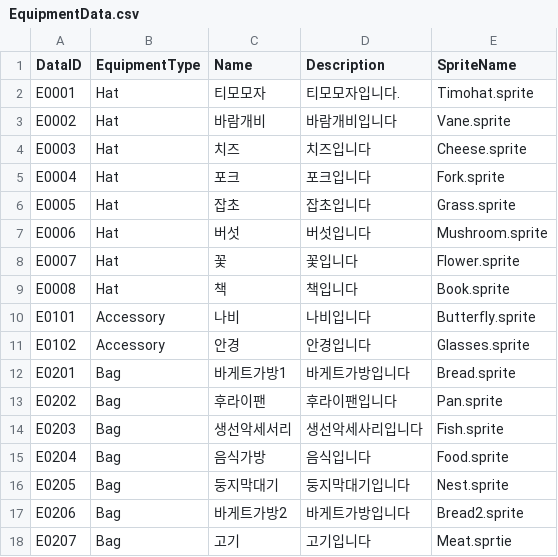
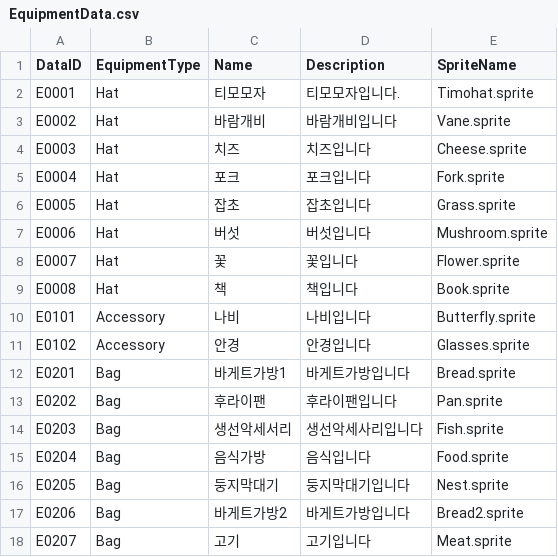
Before and after one commit to tmddbs134679/DalgomMeowMeow, a CSV file: Assets/@Resources/Data/Excel/EquipmentData.csv, drawn as a sheet.

Commit message:
fix : 장비 Data 수정 및 ui 수정

```diff
--- a/Assets/@Resources/Data/Excel/EquipmentData.csv
+++ b/Assets/@Resources/Data/Excel/EquipmentData.csv
@@ -17,2 +17,2 @@ E0205,Bag,둥지막대기,둥지막대기입니다,Nest.sprite
 E0206,Bag,바게트가방2,바게트가방입니다,Bread2.sprite
-E0207,Bag,고기,고기입니다,Meat.sprtie
+E0207,Bag,고기,고기입니다,Meat.sprite
```
Also changed, not shown: Assets/@Resources/Data/Excel/EquipmentGachaData.csv, 9 other files.
